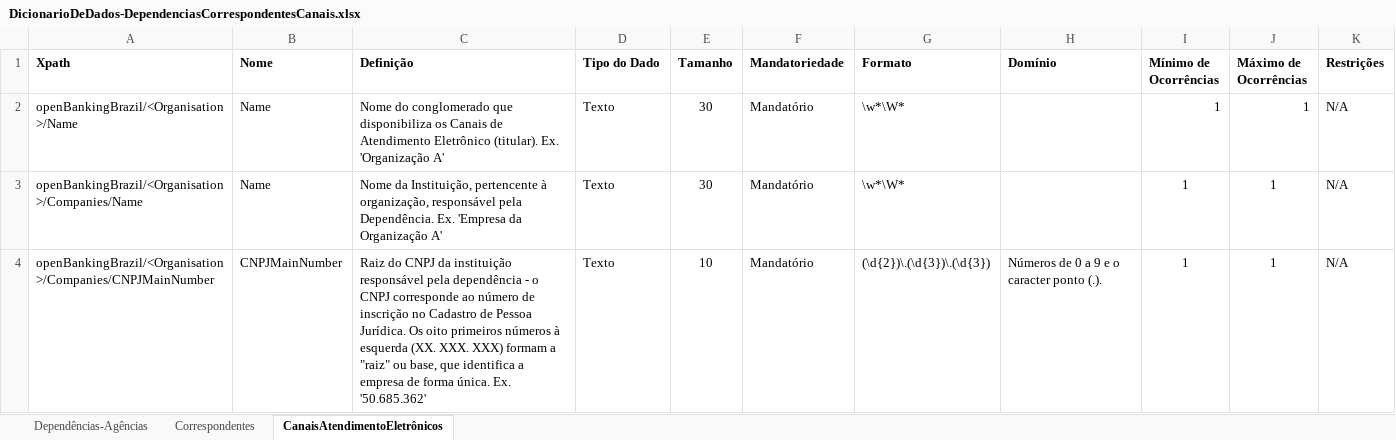
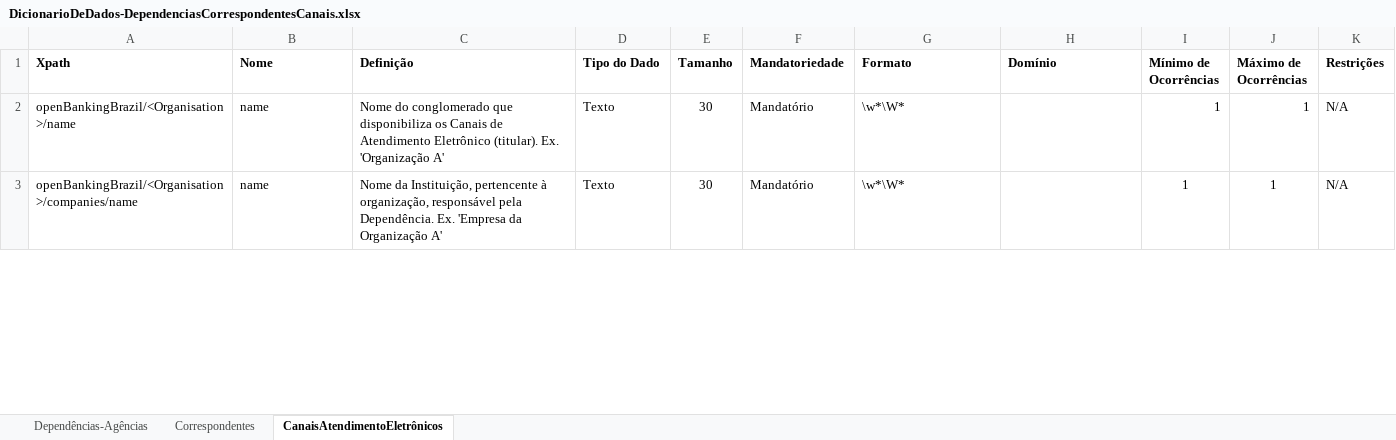
Before and after one commit to OpenBanking-Brasil/areadesenvolvedor, an Excel workbook: DicionarioDeDados-DependenciasCorrespondentesCanais.xlsx, sheet CanaisAtendimentoEletrônicos, drawn as a sheet; only a part is shown; values as stored, in another font and other column widths than the file's, no borders; the diff covers the shown part only; the diff names each change by its address in the sheet, - before the commit and + after, or states it on an @@ line.

Commit message:
Última versão do documento, após discussão com o time todo
Ajuste apenas do domínio do CNPJ, nesta última versão.

```diff
--- a/DicionarioDeDados-DependenciasCorrespondentesCanais.xlsx (sheet CanaisAtendimentoEletrônicos)
+++ b/DicionarioDeDados-DependenciasCorrespondentesCanais.xlsx (sheet CanaisAtendimentoEletrônicos)
-A2 (Xpath): openBankingBrazil/<Organisation>/Name
+A2 (Xpath): openBankingBrazil/<Organisation>/name
-B2:B3 (Nome): Name
+B2:B3 (Nome): name
-A3 (Xpath): openBankingBrazil/<Organisation>/Companies/Name
+A3 (Xpath): openBankingBrazil/<Organisation>/companies/name
-row 4: openBankingBrazil/<Organisation>/Companies/CNPJMainNumber | CNPJMainNumber | Raiz do CNPJ da instituição responsável pela dependência - o CNPJ corresponde ao número de inscrição no Cadastro de Pessoa Jurídica. Os oito primeiros números à esquerda (XX. XXX. XXX) formam a "raiz" ou base, que identifica a empresa de forma única. Ex. '50.685.362' | Texto | 10 | Mandatório | (\d{2})\.(\d{3})\.(\d{3}) | Números de 0 a 9 e o caracter ponto (.). | 1 | 1 | N/A
```
Also changed, not shown: 1 removed row, 25 edited cells and cell formats elsewhere in this sheet, sheet Correspondentes, sheet Dependências-Agências.
